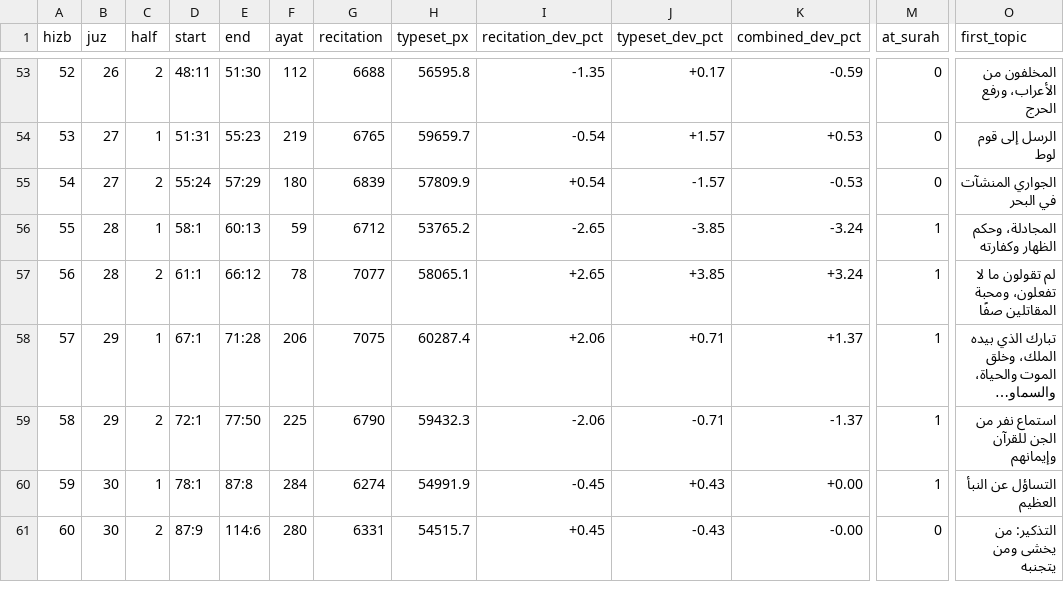
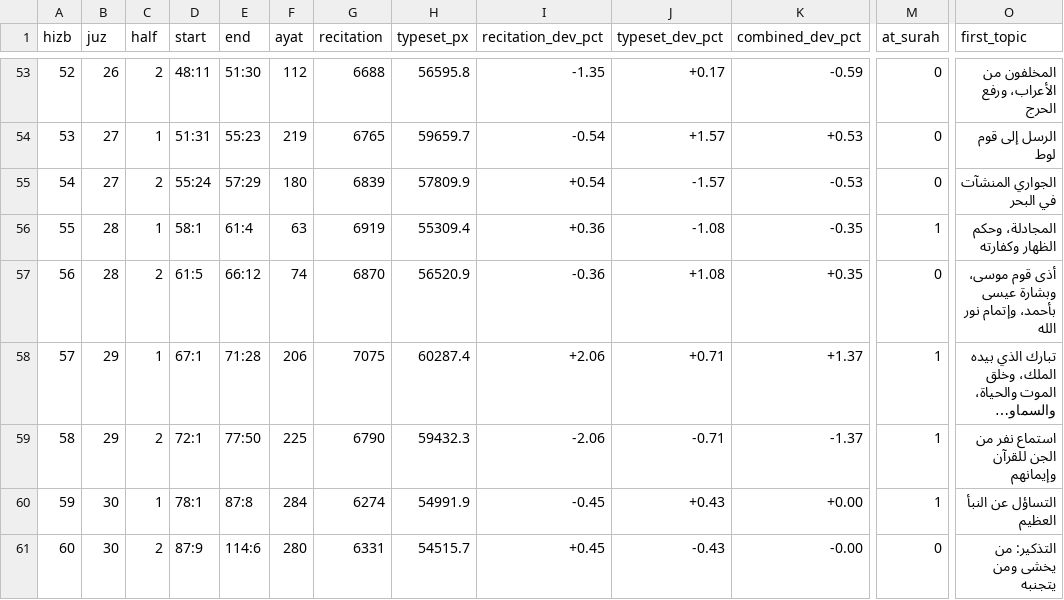
Before and after one commit to tarekeldeeb/quran-tajzee, a TSV file: data/rub/hizb.tsv, drawn as a sheet; only a part is shown, gaps mark what is left out; long unchanged cells end in …; the diff names each change by its address in the sheet, - before the commit and + after, or states it on an @@ line.

```diff
--- a/data/rub/hizb.tsv
+++ b/data/rub/hizb.tsv
-E56 (end): 60:13
+E56 (end): 61:4
-F56 (ayat): 59
+F56 (ayat): 63
-G56 (recitation): 6712
+G56 (recitation): 6919
-H56 (typeset_px): 53765.2
+H56 (typeset_px): 55309.4
-I56 (recitation_dev_pct): -2.65
+I56 (recitation_dev_pct): +0.36
-J56 (typeset_dev_pct): -3.85
+J56 (typeset_dev_pct): -1.08
-K56 (combined_dev_pct): -3.24
+K56 (combined_dev_pct): -0.35
-D57 (start): 61:1
+D57 (start): 61:5
-F57 (ayat): 78
+F57 (ayat): 74
-G57 (recitation): 7077
+G57 (recitation): 6870
-H57 (typeset_px): 58065.1
+H57 (typeset_px): 56520.9
-I57 (recitation_dev_pct): +2.65
+I57 (recitation_dev_pct): -0.36
-J57 (typeset_dev_pct): +3.85
+J57 (typeset_dev_pct): +1.08
-K57 (combined_dev_pct): +3.24
+K57 (combined_dev_pct): +0.35
-M57 (at_surah): 1
+M57 (at_surah): 0
-O57 (first_topic): لم تقولون ما لا تفعلون، ومحبة المقاتلين صفًا
+O57 (first_topic): أذى قوم موسى، وبشارة عيسى بأحمد، وإتمام نور الله
```
Also changed, not shown: data/phrases/phrases.tsv, data/rub/phrase-splits.tsv, 30 other files.
